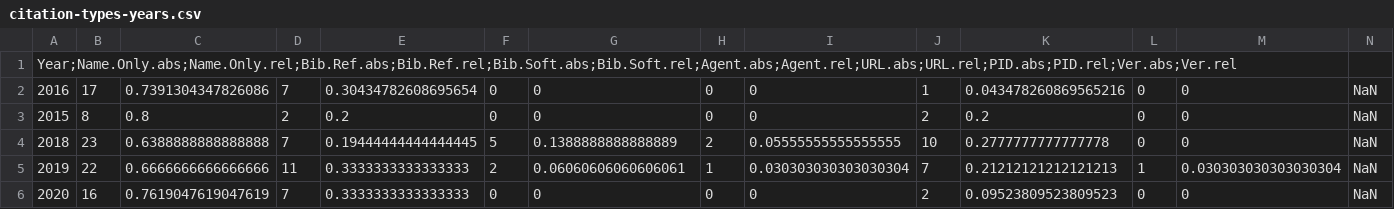
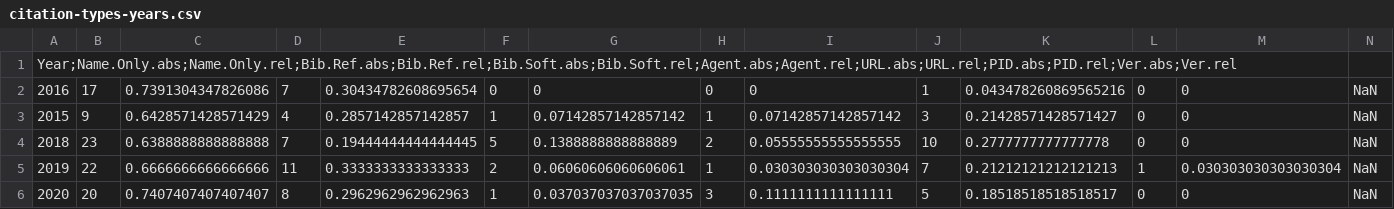
Before and after one commit to DH-RSE/software-citation, a CSV file: evaluation/csv/citation-types-years.csv, drawn as a sheet; only a part is shown; the diff names each change by its address in the sheet, - before the commit and + after, or states it on an @@ line.

```diff
--- a/evaluation/csv/citation-types-years.csv
+++ b/evaluation/csv/citation-types-years.csv
-B3: 8
+B3: 9
-C3: 0.8
+C3: 0.6428571428571429
-D3: 2
+D3: 4
-E3: 0.2
+E3: 0.2857142857142857
-F3: 0
+F3: 1
-G3: 0
+G3: 0.07142857142857142
-H3: 0
+H3: 1
-I3: 0
+I3: 0.07142857142857142
-J3: 2
+J3: 3
-K3: 0.2
+K3: 0.21428571428571427
-B6: 16
+B6: 20
-C6: 0.7619047619047619
+C6: 0.7407407407407407
-D6: 7
+D6: 8
-E6: 0.3333333333333333
+E6: 0.2962962962962963
-F6: 0
+F6: 1
-G6: 0
+G6: 0.037037037037037035
-H6: 0
+H6: 3
-I6: 0
+I6: 0.1111111111111111
-J6: 2
+J6: 5
-K6: 0.09523809523809523
+K6: 0.18518518518518517
```
Also changed, not shown: evaluation/csv/citation-types-frequencies.csv, evaluation/csv/citation-types.csv, 3 other files.
